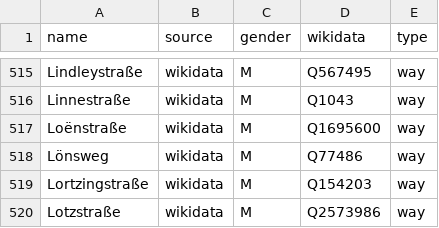
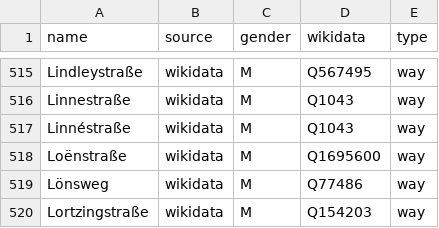
Before and after one commit to EqualStreetNames/equalstreetnames-frankfurt-am-main, a CSV file: data/gender.csv, drawn as a sheet; only a part is shown, gaps mark what is left out; the shorter side is filled out with more unchanged rows; the diff names each change by its address in the sheet, - before the commit and + after, or states it on an @@ line.

```diff
--- a/data/gender.csv
+++ b/data/gender.csv
+row 517: Linnéstraße | wikidata | M | Q1043 | way
```
Also changed, not shown: data/other.csv, 3 other files.
